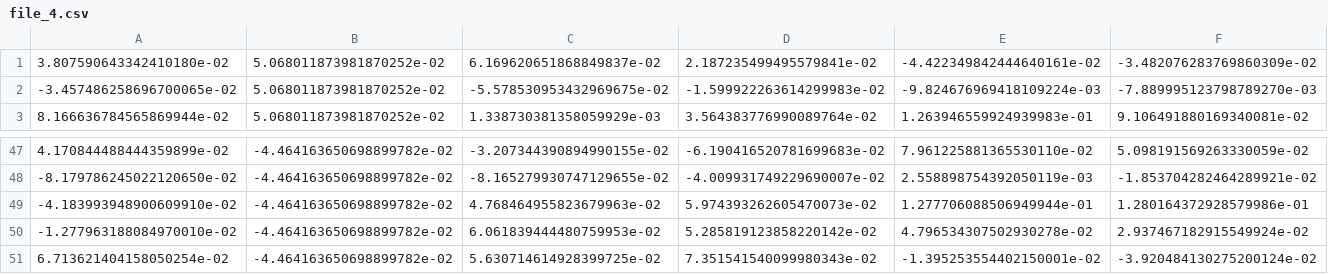
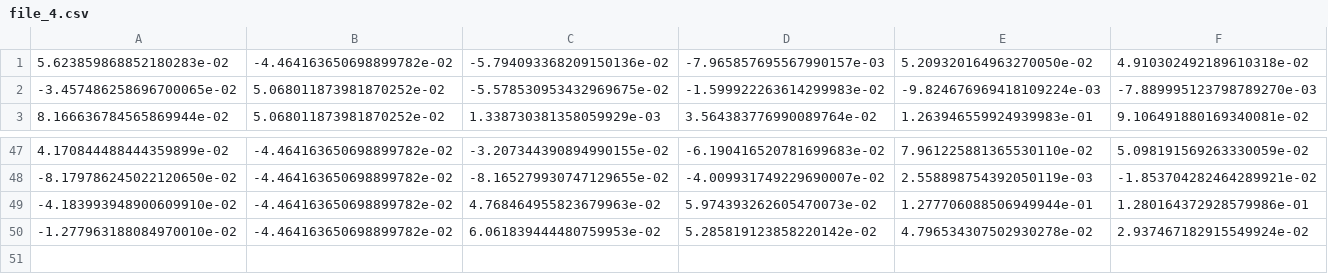
Before and after one commit to DeltaML/federated-learning-poc, a CSV file: datasets/file_4.csv, drawn as a sheet; only a part is shown, gaps mark what is left out; removed rows and columns are numbered as before the commit, all else as after; rows hold the shown columns only; the diff names each change by its address in the sheet, - before the commit and + after, or states it on an @@ line.

```diff
--- a/datasets/file_4.csv
+++ b/datasets/file_4.csv
-row 1: 3.807590643342410180e-02 | 5.068011873981870252e-02 | 6.169620651868849837e-02 | 2.187235499495579841e-02 | -4.422349842444640161e-02 | -3.482076283769860309e-02
+row 1: 5.623859868852180283e-02 | -4.464163650698899782e-02 | -5.794093368209150136e-02 | -7.965857695567990157e-03 | 5.209320164963270050e-02 | 4.910302492189610318e-02
-row 51: 6.713621404158050254e-02 | -4.464163650698899782e-02 | 5.630714614928399725e-02 | 7.351541540099980343e-02 | -1.395253554402150001e-02 | -3.920484130275200124e-02
```
Also changed, not shown: datasets/file_0.csv, datasets/file_2.csv, 13 other files.
